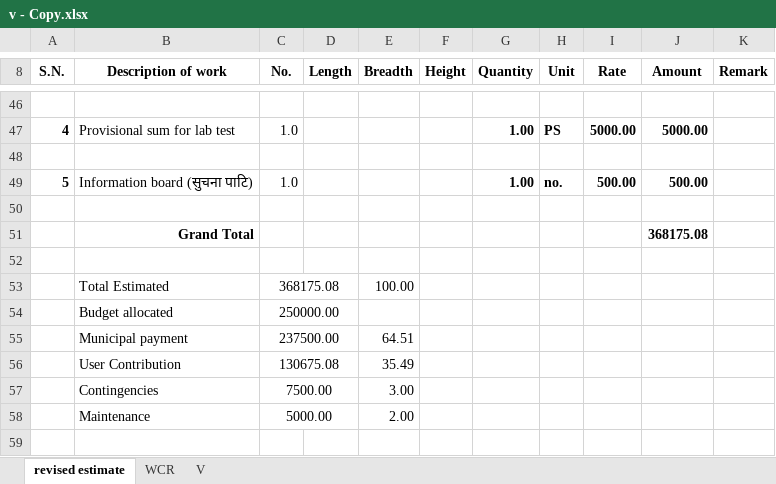
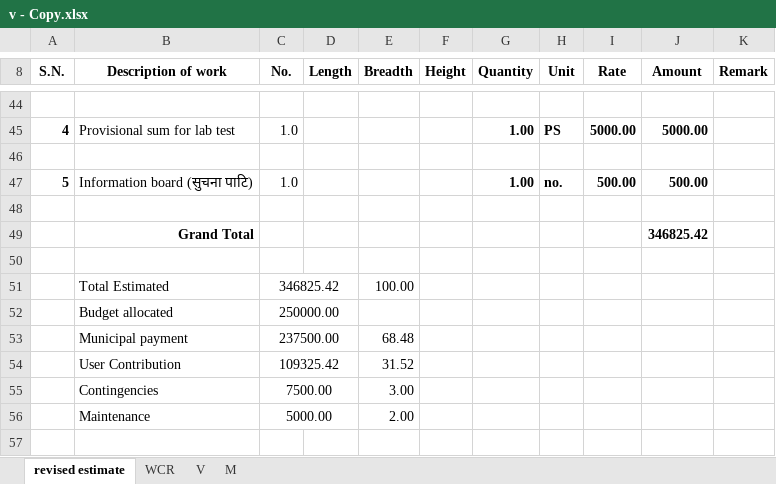
Before and after one commit to suwalcrystal/ofc, an Excel workbook: ofc/estimates/kalimasta mandir/v - Copy.xlsx, sheet revised estimate, drawn as a sheet; only a part is shown, gaps mark what is left out; values as stored, in another font and other column widths than the file's, no borders; addresses are those after the commit; the diff covers the shown part only; the diff names each change by its address in the sheet, - before the commit and + after, or states it on an @@ line.

```diff
--- a/ofc/estimates/kalimasta mandir/v - Copy.xlsx (sheet revised estimate)
+++ b/ofc/estimates/kalimasta mandir/v - Copy.xlsx (sheet revised estimate)
+sheet tab: M
-J49 (Amount): 368175.08
+J49 (Amount): 346825.42
-C51 (No.): 368175.08
+C51 (No.): 346825.42
-E53 (Breadth): 64.51
+E53 (Breadth): 68.48
-C54 (No.): 130675.08
+C54 (No.): 109325.42
-E54 (Breadth): 35.49
+E54 (Breadth): 31.52
```
Also changed, not shown: 2 added rows, 4 removed rows and 15 edited cells elsewhere in this sheet, sheet V, sheet WCR, formulas that keep their value, ofc/estimates/परोपकार भवन मर्मत/changed estimate.xlsx, 2 other files.
